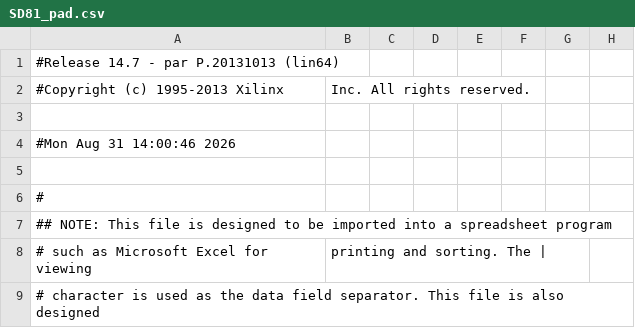
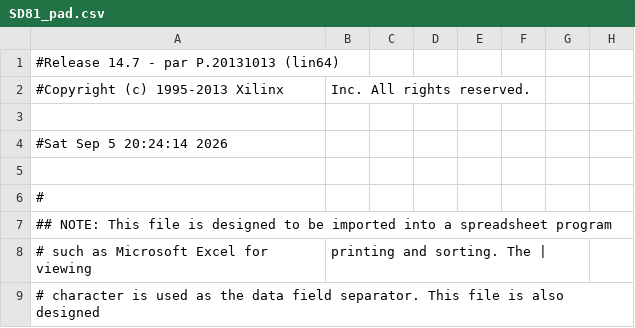
Before and after one commit to wilco2009/SD81-Booster, a CSV file: FPGA/SD81V2.1000/SD81_pad.csv, drawn as a sheet; only a part is shown; the diff names each change by its address in the sheet, - before the commit and + after, or states it on an @@ line.

```diff
--- a/FPGA/SD81V2.1000/SD81_pad.csv
+++ b/FPGA/SD81V2.1000/SD81_pad.csv
-A4: #Mon Aug 31 14:00:46 2026
+A4: #Sat Sep 5 20:24:14 2026
```
Also changed, not shown: 15 other files.
